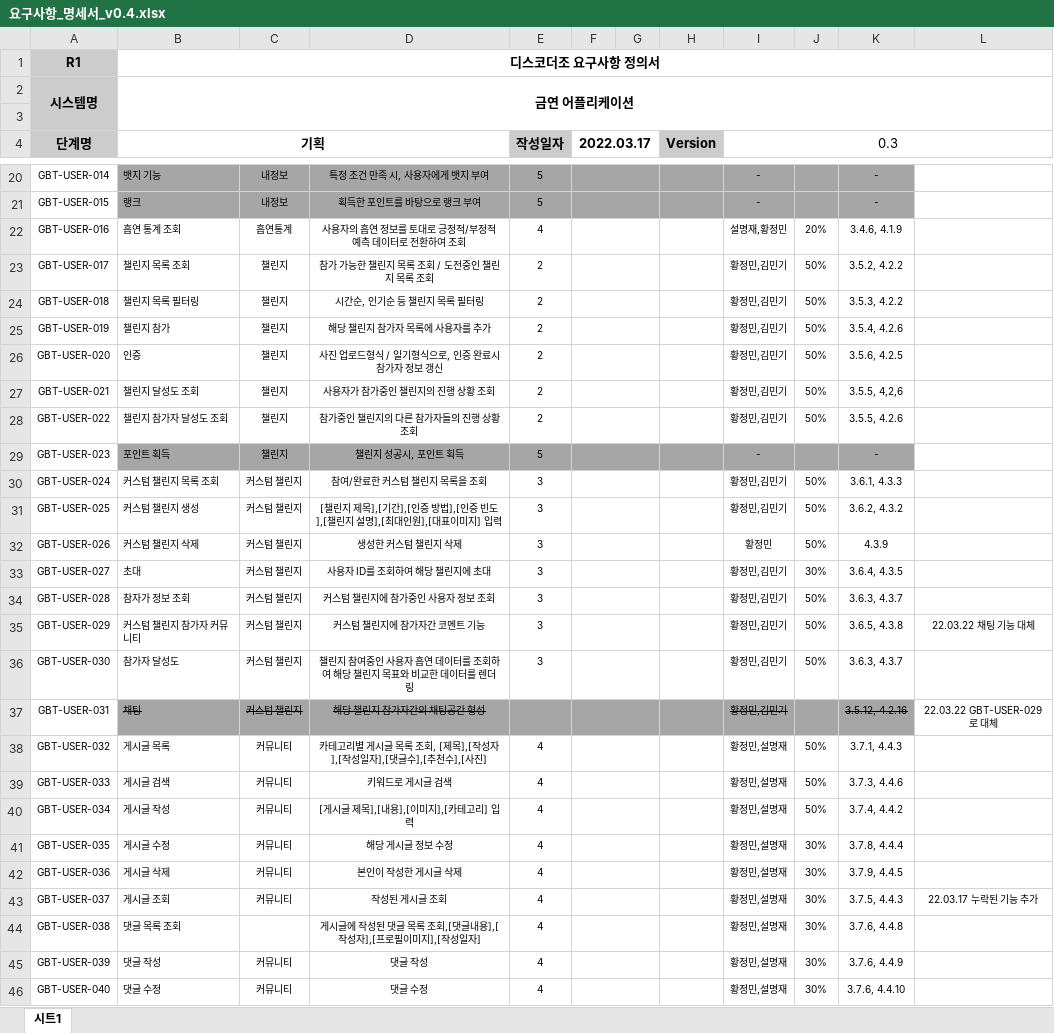
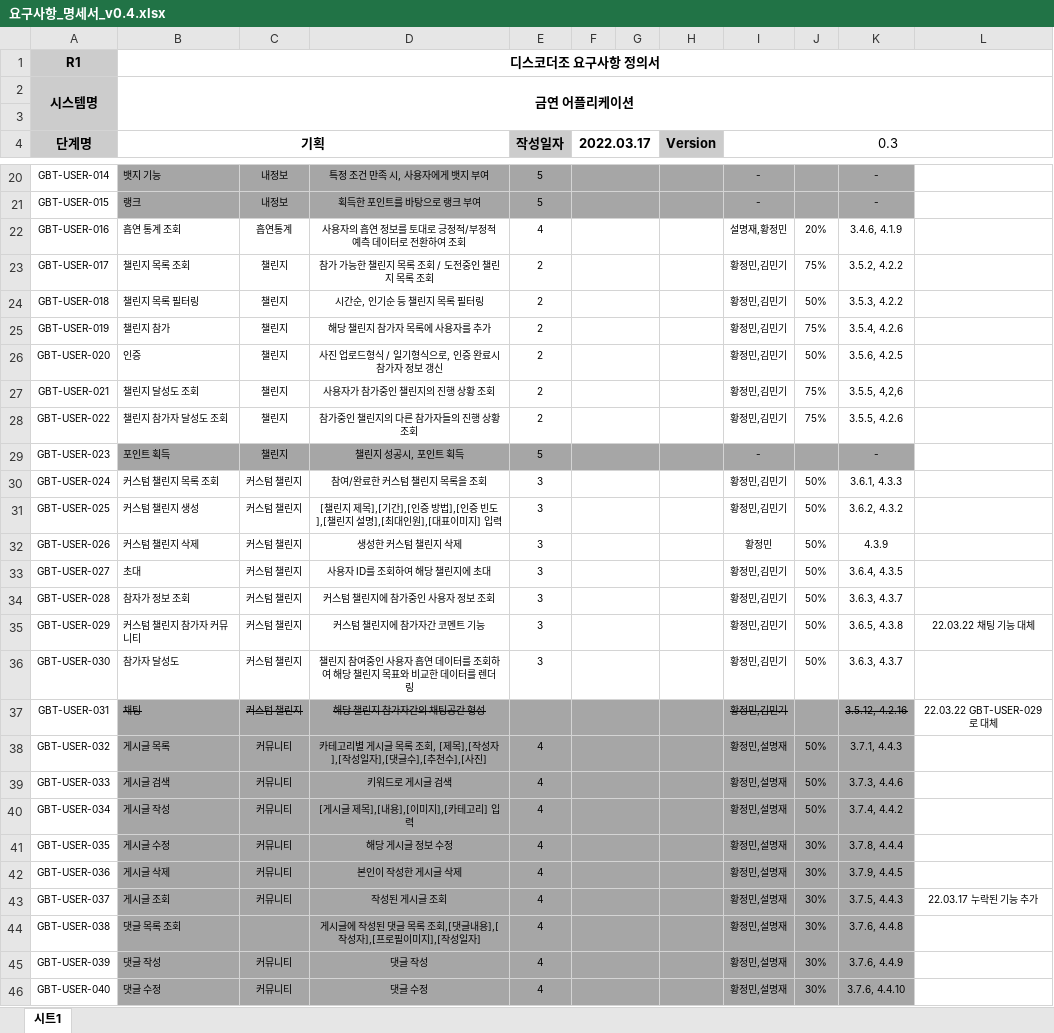
Before and after one commit to SeolMyeongJae/KSA-final-project, an Excel workbook: 03-요구사항명세서/요구사항_명세서_v0.4.xlsx, sheet 시트1, drawn as a sheet; only a part is shown, gaps mark what is left out; values as stored, in another font and other column widths than the file's, no borders; the diff covers the shown part only; the diff names each change by its address in the sheet, - before the commit and + after, or states it on an @@ line.

Commit message:
Update 요구사항_명세서_v0.4.xlsx

```diff
--- a/03-요구사항명세서/요구사항_명세서_v0.4.xlsx (sheet 시트1)
+++ b/03-요구사항명세서/요구사항_명세서_v0.4.xlsx (sheet 시트1)
-J23: 50%
+J23: 75%
-J25: 50%
+J25: 75%
-J27:J28: 50%
+J27:J28: 75%
-J33: 30%
+J33: 50%
-B38:K46 fill: none
+B38:K46 fill: #A6A6A6
```
Also changed, not shown: 11 edited cells and cell formats elsewhere in this sheet.
